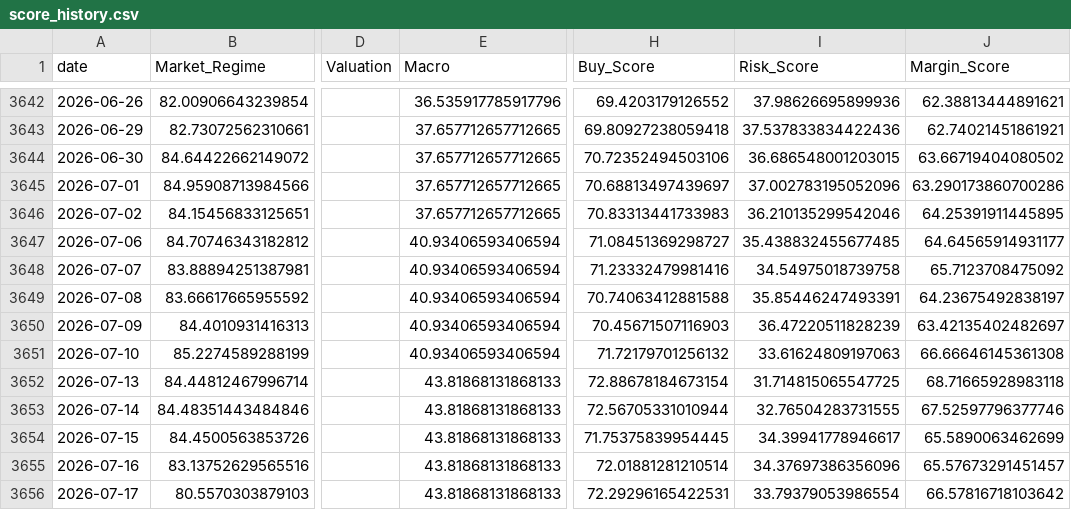
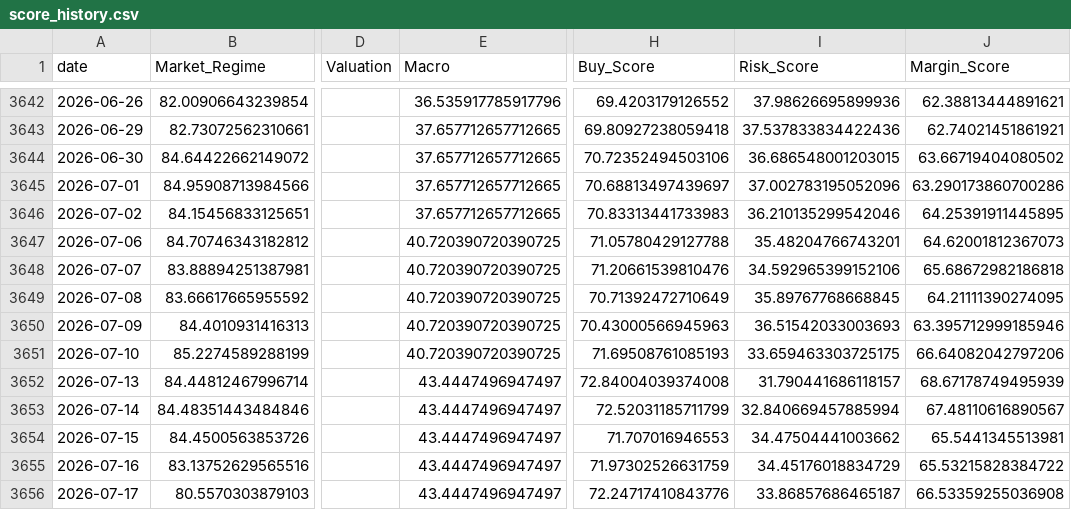
Before and after one commit to oldweng415-dev/investment-os, a CSV file: output/score_history.csv, drawn as a sheet; only a part is shown, gaps mark what is left out; the diff covers the shown part only; the diff names each change by its address in the sheet, - before the commit and + after, or states it on an @@ line.

```diff
--- a/output/score_history.csv
+++ b/output/score_history.csv
-E3647:E3651 (Macro): 40.93406593406594
+E3647:E3651 (Macro): 40.720390720390725
-H3647 (Buy_Score): 71.08451369298727
+H3647 (Buy_Score): 71.05780429127788
-I3647 (Risk_Score): 35.438832455677485
+I3647 (Risk_Score): 35.48204766743201
-J3647 (Margin_Score): 64.64565914931177
+J3647 (Margin_Score): 64.62001812367073
-H3648 (Buy_Score): 71.23332479981416
+H3648 (Buy_Score): 71.20661539810476
-I3648 (Risk_Score): 34.54975018739758
+I3648 (Risk_Score): 34.592965399152106
-J3648 (Margin_Score): 65.7123708475092
+J3648 (Margin_Score): 65.68672982186818
-H3649 (Buy_Score): 70.74063412881588
+H3649 (Buy_Score): 70.71392472710649
-I3649 (Risk_Score): 35.85446247493391
+I3649 (Risk_Score): 35.89767768668845
-J3649 (Margin_Score): 64.23675492838197
+J3649 (Margin_Score): 64.21111390274095
-H3650 (Buy_Score): 70.45671507116903
+H3650 (Buy_Score): 70.43000566945963
-I3650 (Risk_Score): 36.47220511828239
+I3650 (Risk_Score): 36.51542033003693
-J3650 (Margin_Score): 63.42135402482697
+J3650 (Margin_Score): 63.395712999185946
-H3651 (Buy_Score): 71.72179701256132
+H3651 (Buy_Score): 71.69508761085193
-I3651 (Risk_Score): 33.61624809197063
+I3651 (Risk_Score): 33.659463303725175
-J3651 (Margin_Score): 66.66646145361308
+J3651 (Margin_Score): 66.64082042797206
-E3652:E3656 (Macro): 43.81868131868133
+E3652:E3656 (Macro): 43.4447496947497
-H3652 (Buy_Score): 72.88678184673154
+H3652 (Buy_Score): 72.84004039374008
-I3652 (Risk_Score): 31.714815065547725
+I3652 (Risk_Score): 31.790441686118157
-J3652 (Margin_Score): 68.71665928983118
+J3652 (Margin_Score): 68.67178749495939
-H3653 (Buy_Score): 72.56705331010944
+H3653 (Buy_Score): 72.52031185711799
-I3653 (Risk_Score): 32.76504283731555
+I3653 (Risk_Score): 32.840669457885994
-J3653 (Margin_Score): 67.52597796377746
+J3653 (Margin_Score): 67.48110616890567
-H3654 (Buy_Score): 71.75375839954445
+H3654 (Buy_Score): 71.707016946553
-I3654 (Risk_Score): 34.39941778946617
+I3654 (Risk_Score): 34.47504441003662
-J3654 (Margin_Score): 65.5890063462699
+J3654 (Margin_Score): 65.5441345513981
-H3655 (Buy_Score): 72.01881281210514
+H3655 (Buy_Score): 71.97302526631759
-I3655 (Risk_Score): 34.37697386356096
+I3655 (Risk_Score): 34.45176018834729
-J3655 (Margin_Score): 65.57673291451457
+J3655 (Margin_Score): 65.53215828384722
-H3656 (Buy_Score): 72.29296165422531
+H3656 (Buy_Score): 72.24717410843776
-I3656 (Risk_Score): 33.79379053986554
+I3656 (Risk_Score): 33.86857686465187
-J3656 (Margin_Score): 66.57816718103642
+J3656 (Margin_Score): 66.53359255036908
```
Also changed, not shown: 1 added row and 16 edited cells elsewhere in this file, output/module_data_quality.csv, output/raw_indicator_snapshot.csv, 2 other files.
